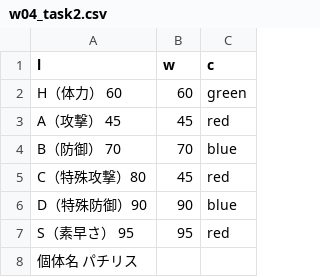
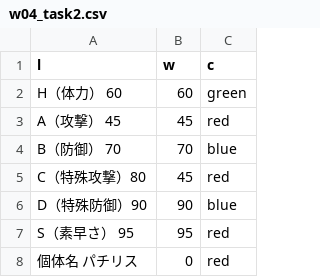
Before and after one commit to youheisunada/InfoVis2021, a CSV file: w04/w04_task2.csv, drawn as a sheet.

Commit message:
Add w04_task2.csv

```diff
--- a/w04/w04_task2.csv
+++ b/w04/w04_task2.csv
@@ -7,2 +7,2 @@ D（特殊防御）90,90,blue
 S（素早さ）  95,95,red
-個体名　パチリス,
+個体名　パチリス,0,red
```
